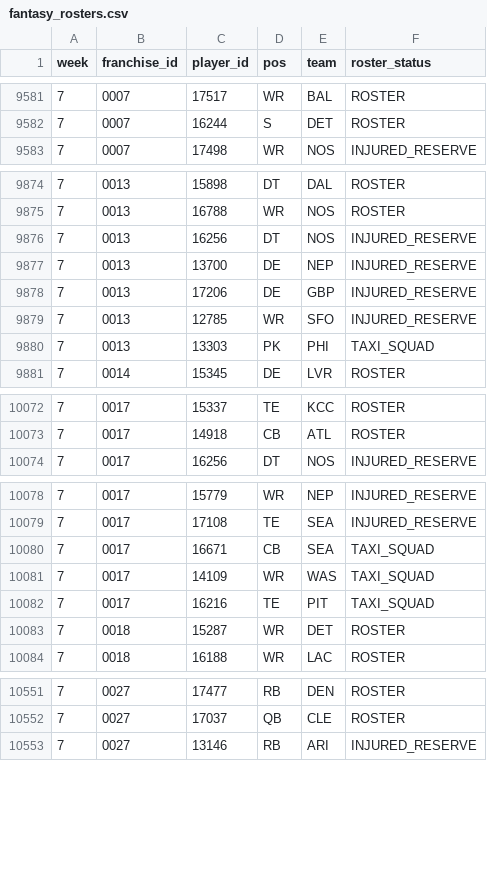
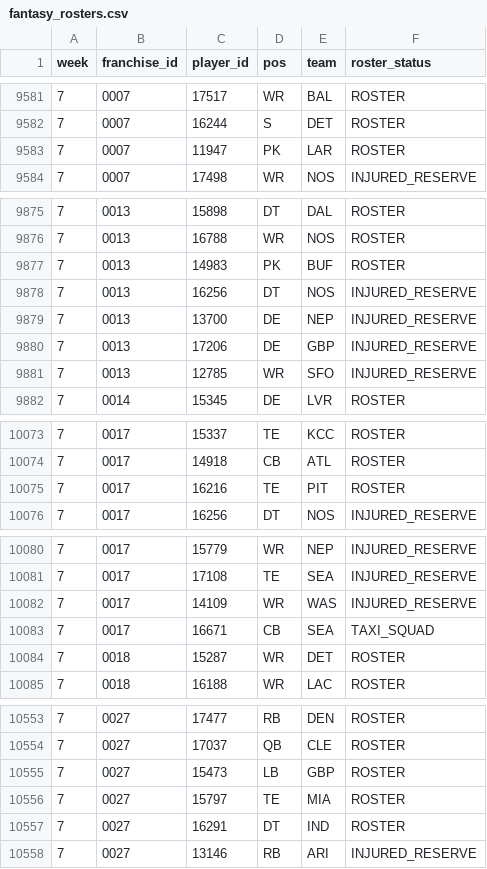
Before and after one commit to TheMathNinja/ADL-GM-Dashboard, a CSV file: data/player_strength/fantasy_rosters.csv, drawn as a sheet; only a part is shown, gaps mark what is left out; the diff covers the shown part only.

```diff
--- a/data/player_strength/fantasy_rosters.csv
+++ b/data/player_strength/fantasy_rosters.csv
@@ -9582,2 +9582,3 @@ week,franchise_id,player_id,pos,team,roster_status
 7,0007,16244,S,DET,ROSTER
+7,0007,11947,PK,LAR,ROSTER
 7,0007,17498,WR,NOS,INJURED_RESERVE
@@ -9875,2 +9876,3 @@ week,franchise_id,player_id,pos,team,roster_status
 7,0013,16788,WR,NOS,ROSTER
+7,0013,14983,PK,BUF,ROSTER
 7,0013,16256,DT,NOS,INJURED_RESERVE
@@ -9879,3 +9881,2 @@ week,franchise_id,player_id,pos,team,roster_status
 7,0013,12785,WR,SFO,INJURED_RESERVE
-7,0013,13303,PK,PHI,TAXI_SQUAD
 7,0014,15345,DE,LVR,ROSTER
@@ -10073,2 +10074,3 @@ week,franchise_id,player_id,pos,team,roster_status
 7,0017,14918,CB,ATL,ROSTER
+7,0017,16216,TE,PIT,ROSTER
 7,0017,16256,DT,NOS,INJURED_RESERVE
@@ -10079,5 +10081,4 @@ week,franchise_id,player_id,pos,team,roster_status
 7,0017,17108,TE,SEA,INJURED_RESERVE
+7,0017,14109,WR,WAS,INJURED_RESERVE
 7,0017,16671,CB,SEA,TAXI_SQUAD
-7,0017,14109,WR,WAS,TAXI_SQUAD
-7,0017,16216,TE,PIT,TAXI_SQUAD
 7,0018,15287,WR,DET,ROSTER
@@ -10552,2 +10554,5 @@ week,franchise_id,player_id,pos,team,roster_status
 7,0027,17037,QB,CLE,ROSTER
+7,0027,15473,LB,GBP,ROSTER
+7,0027,15797,TE,MIA,ROSTER
+7,0027,16291,DT,IND,ROSTER
 7,0027,13146,RB,ARI,INJURED_RESERVE
```
Also changed, not shown: 1 added row and 1 edited cell elsewhere in this file, data/adjusted_actual_weekly.csv, data/bonus_games.csv, 34 other files.
